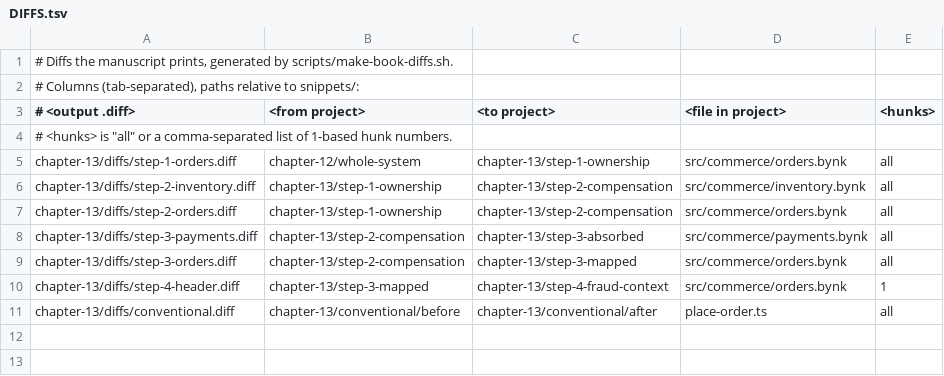
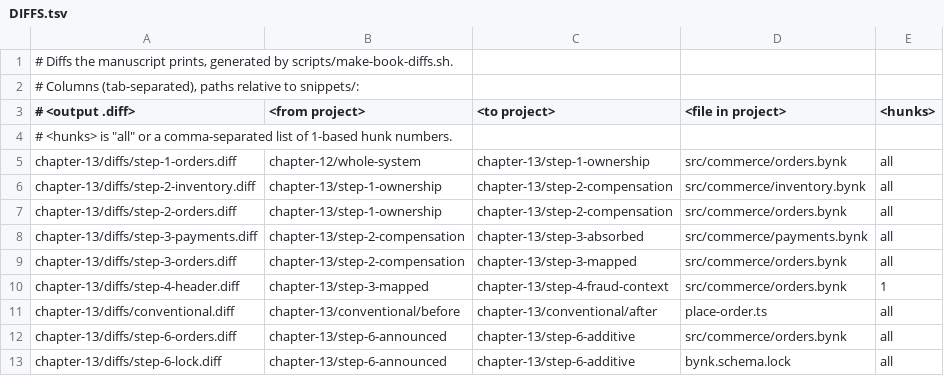
Before and after one commit to bynk-lang/architecture-that-compiles, a TSV file: snippets/DIFFS.tsv, drawn as a sheet.

```diff
--- a/snippets/DIFFS.tsv
+++ b/snippets/DIFFS.tsv
@@ -11 +11,3 @@ chapter-13/diffs/step-4-header.diff	chapter-13/step-3-mapped	chapter-13/step-4-f
 chapter-13/diffs/conventional.diff	chapter-13/conventional/before	chapter-13/conventional/after	place-order.ts	all
+chapter-13/diffs/step-6-orders.diff	chapter-13/step-6-announced	chapter-13/step-6-additive	src/commerce/orders.bynk	all
+chapter-13/diffs/step-6-lock.diff	chapter-13/step-6-announced	chapter-13/step-6-additive	bynk.schema.lock	all
```
Also changed, not shown: 17 other files.
